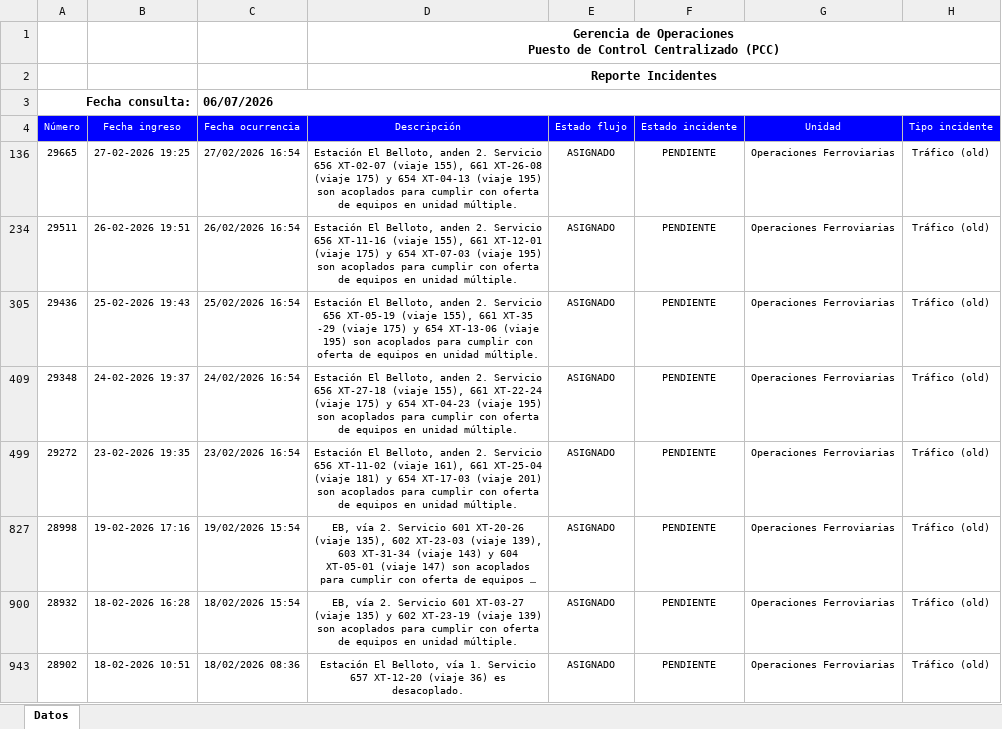
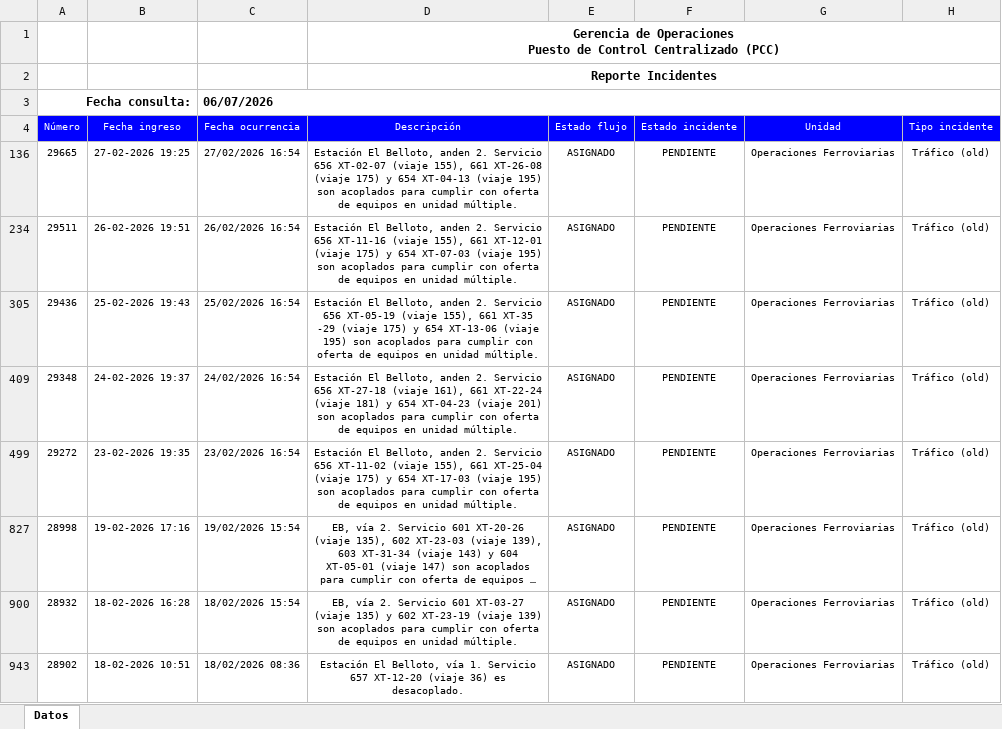
Before and after one commit to antoniorra1983-ops/Datos-Operacionales, an Excel workbook: data/incidentes/02-Incidentes Feb 2026.xlsx, sheet Datos, drawn as a sheet; only a part is shown; long unchanged cells end in …; values as stored, in another font and other column widths than the file's, no borders; the diff names each change by its address in the sheet, - before the commit and + after, or states it on an @@ line.

Commit message:
Add files via upload

```diff
--- a/data/incidentes/02-Incidentes Feb 2026.xlsx (sheet Datos)
+++ b/data/incidentes/02-Incidentes Feb 2026.xlsx (sheet Datos)
-D409 (Descripción): …XT-27-18 (viaje 155), 661 XT-22-24 (viaje 175) y 654 XT-04-23 (viaje 195) son acoplados…
+D409 (Descripción): …XT-27-18 (viaje 161), 661 XT-22-24 (viaje 181) y 654 XT-04-23 (viaje 201) son acoplados…
-D499 (Descripción): …XT-11-02 (viaje 161), 661 XT-25-04 (viaje 181) y 654 XT-17-03 (viaje 201) son acoplados…
+D499 (Descripción): …XT-11-02 (viaje 155), 661 XT-25-04 (viaje 175) y 654 XT-17-03 (viaje 195) son acoplados…
```
